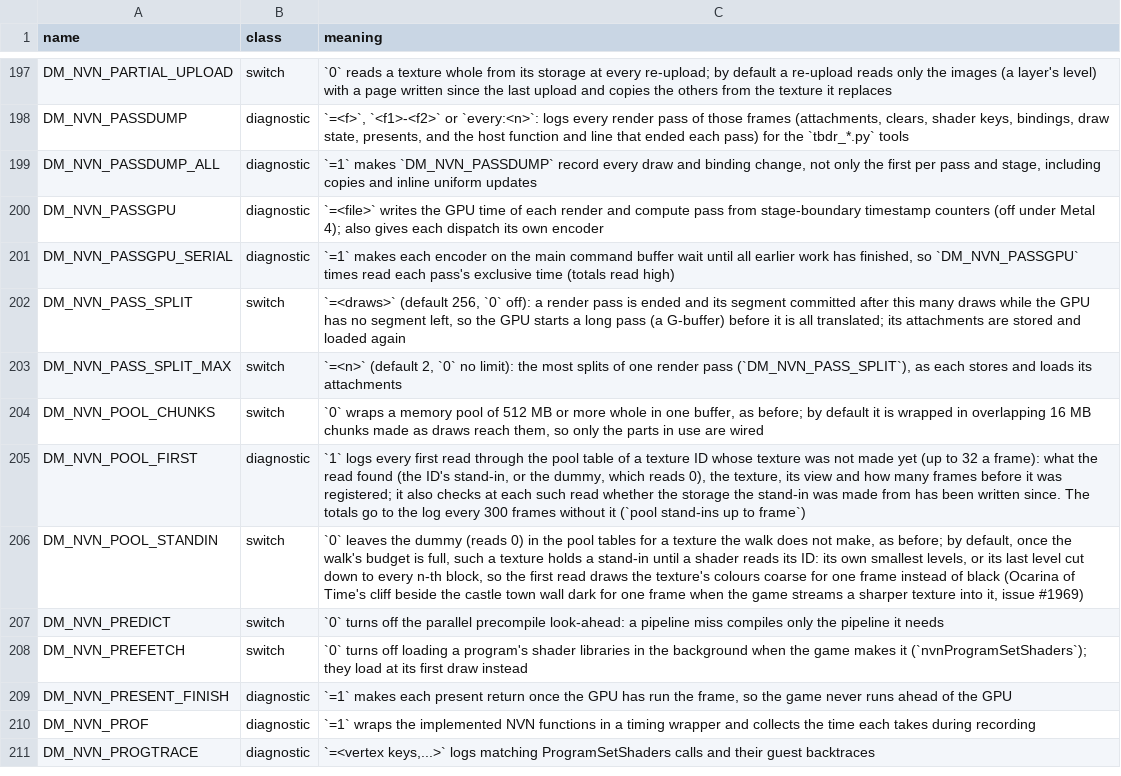
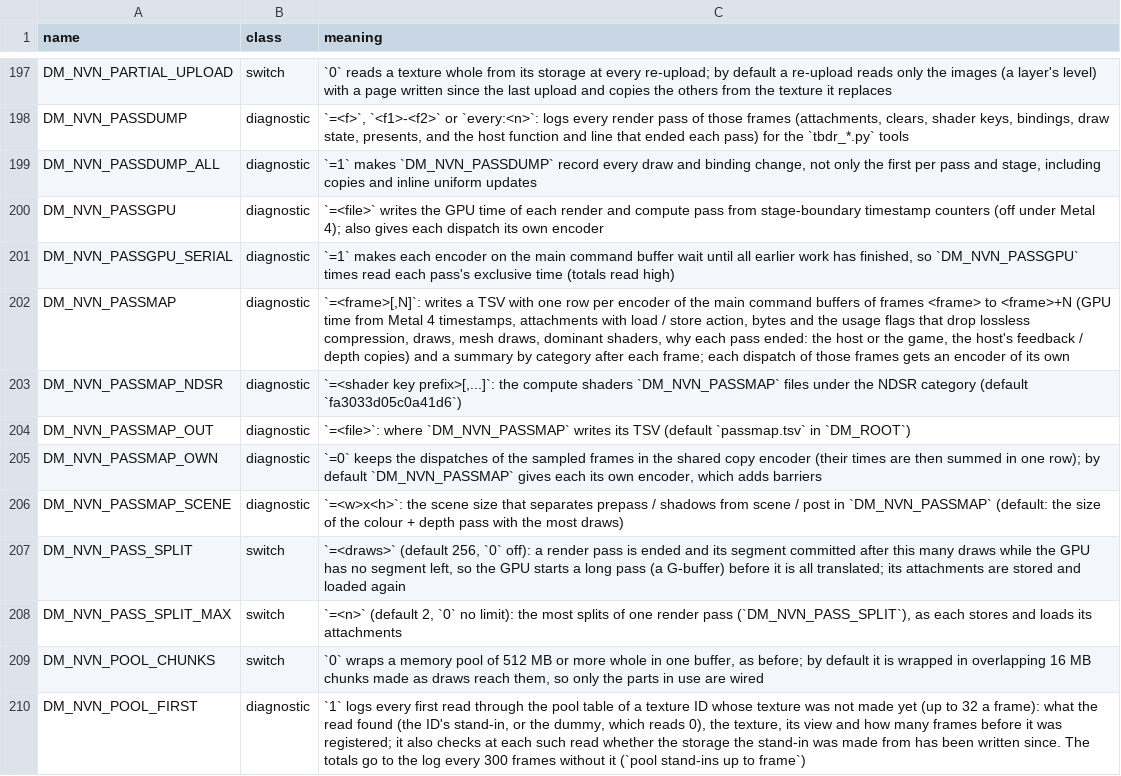
Before and after one commit to ycarogabriel-lgtm/nxnative, a TSV file: docs/env_switches.tsv, drawn as a sheet; only a part is shown, gaps mark what is left out; the shorter side is filled out with more unchanged rows.

```diff
--- a/docs/env_switches.tsv
+++ b/docs/env_switches.tsv
@@ -201,2 +201,7 @@ DM_NVN_PASSGPU	diagnostic	`=<file>` writes the GPU time of each render and compu
 DM_NVN_PASSGPU_SERIAL	diagnostic	`=1` makes each encoder on the main command buffer wait until all earlier work has finished, so `DM_NVN_PASSGPU` times read each pass's exclusive time (totals read high)
+DM_NVN_PASSMAP	diagnostic	`=<frame>[,N]`: writes a TSV with one row per encoder of the main command buffers of frames <frame> to <frame>+N (GPU time from Metal 4 timestamps, attachments with load / store action, bytes and the usage flags that drop lossless compression, draws, mesh draws, dominant shaders, why each pass ended: the host or the game, the host's feedback / depth copies) and a summary by category after each frame; each dispatch of those frames gets an encoder of its own
+DM_NVN_PASSMAP_NDSR	diagnostic	`=<shader key prefix>[,...]`: the compute shaders `DM_NVN_PASSMAP` files under the NDSR category (default `fa3033d05c0a41d6`)
+DM_NVN_PASSMAP_OUT	diagnostic	`=<file>`: where `DM_NVN_PASSMAP` writes its TSV (default `passmap.tsv` in `DM_ROOT`)
+DM_NVN_PASSMAP_OWN	diagnostic	`=0` keeps the dispatches of the sampled frames in the shared copy encoder (their times are then summed in one row); by default `DM_NVN_PASSMAP` gives each its own encoder, which adds barriers
+DM_NVN_PASSMAP_SCENE	diagnostic	`=<w>x<h>`: the scene size that separates prepass / shadows from scene / post in `DM_NVN_PASSMAP` (default: the size of the colour + depth pass with the most draws)
 DM_NVN_PASS_SPLIT	switch	`=<draws>` (default 256, `0` off): a render pass is ended and its segment committed after this many draws while the GPU has no segment left, so the GPU starts a long pass (a G-buffer) before it is all translated; its attachments are stored and loaded again
```
Also changed, not shown: 1 other file.
